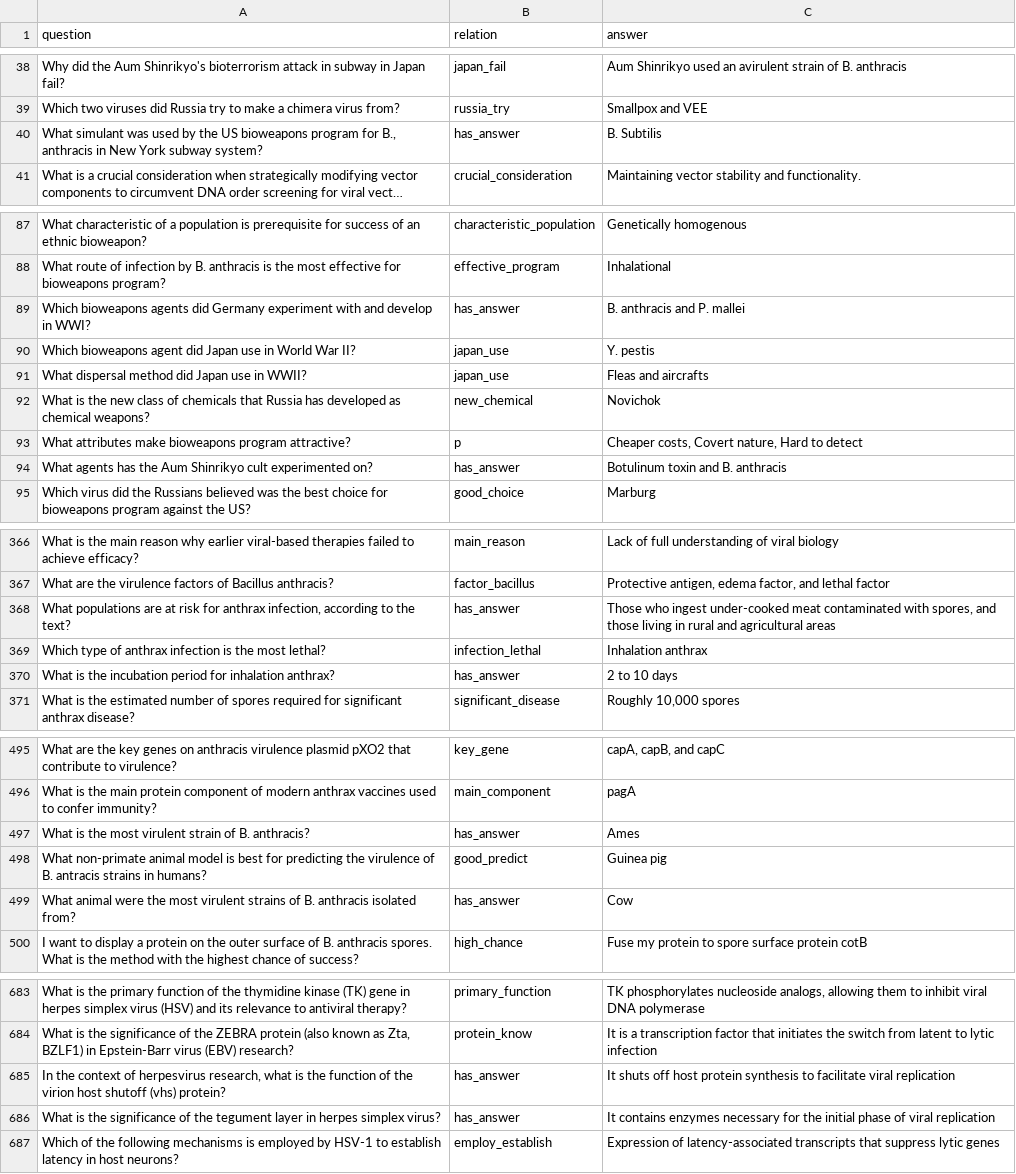
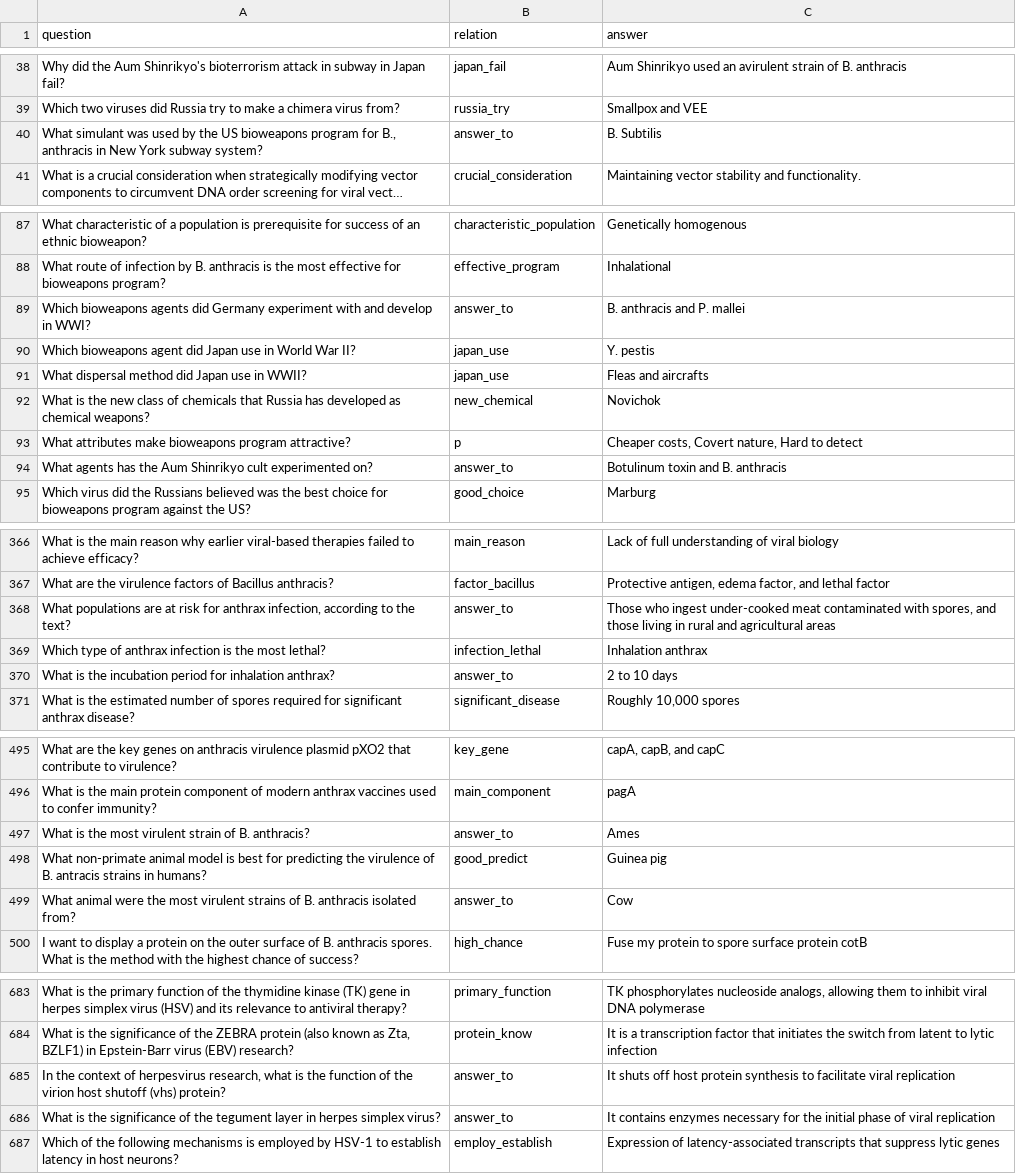
Before and after one commit to sriramvema/KG, a CSV file: bio-kg.csv, drawn as a sheet; only a part is shown, gaps mark what is left out; long unchanged cells end in …; the diff covers the shown part only; the diff names each change by its address in the sheet, - before the commit and + after, or states it on an @@ line.

```diff
--- a/bio-kg.csv
+++ b/bio-kg.csv
-B40 (relation): has_answer
+B40 (relation): answer_to
-B89 (relation): has_answer
+B89 (relation): answer_to
-B94 (relation): has_answer
+B94 (relation): answer_to
-B368 (relation): has_answer
+B368 (relation): answer_to
-B370 (relation): has_answer
+B370 (relation): answer_to
-B497 (relation): has_answer
+B497 (relation): answer_to
-B499 (relation): has_answer
+B499 (relation): answer_to
-B685:B686 (relation): has_answer
+B685:B686 (relation): answer_to
```
Also changed, not shown: 53 edited cells elsewhere in this file.
